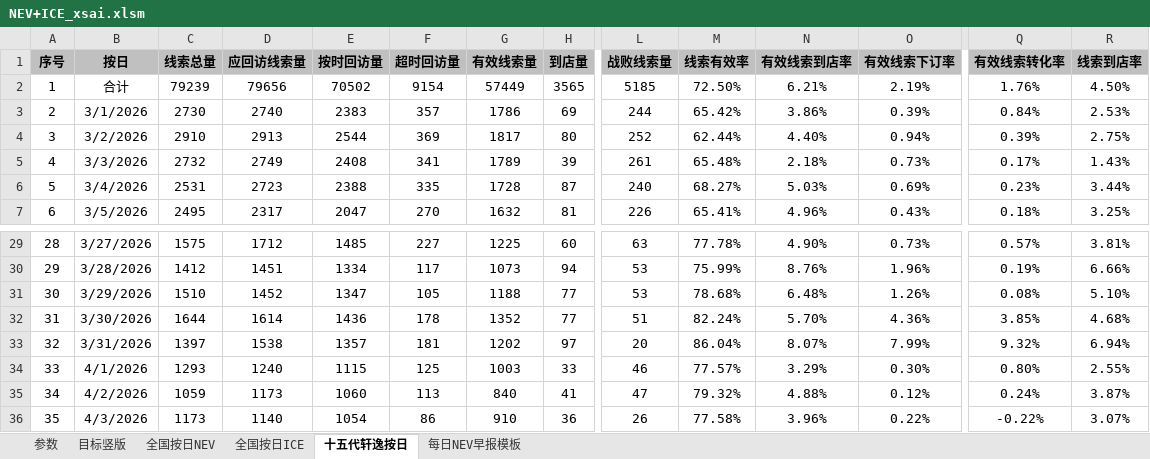
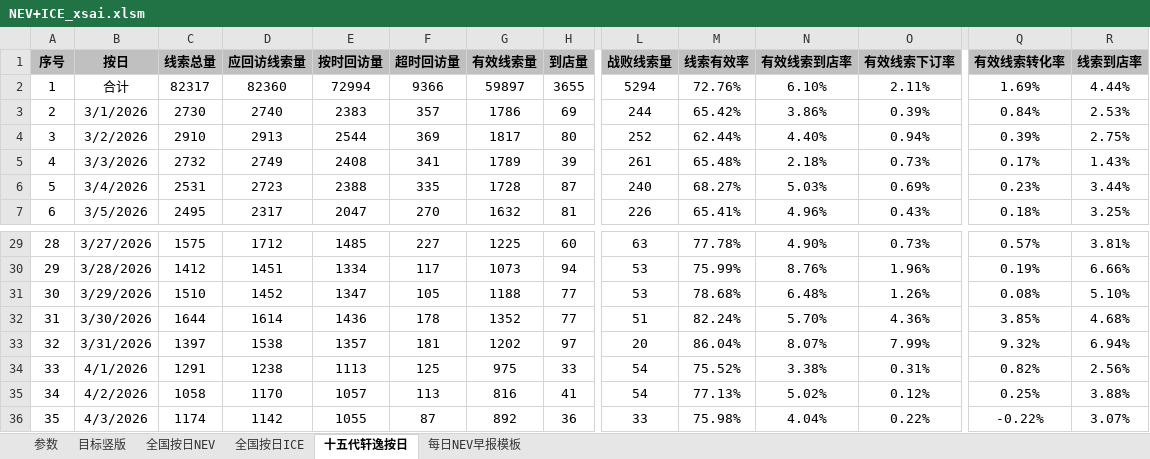
Before and after one commit to Django604/AI_Digest, an Excel workbook: data/source/NEV+ICE_xsai.xlsm, sheet 十五代轩逸按日, drawn as a sheet; only a part is shown, gaps mark what is left out; values as stored, in another font and other column widths than the file's, no borders; the diff covers the shown part only; the diff names each change by its address in the sheet, - before the commit and + after, or states it on an @@ line.

```diff
--- a/data/source/NEV+ICE_xsai.xlsm (sheet 十五代轩逸按日)
+++ b/data/source/NEV+ICE_xsai.xlsm (sheet 十五代轩逸按日)
-C2 (线索总量): 79239
+C2 (线索总量): 82317
-D2 (应回访线索量): 79656
+D2 (应回访线索量): 82360
-E2 (按时回访量): 70502
+E2 (按时回访量): 72994
-F2 (超时回访量): 9154
+F2 (超时回访量): 9366
-G2 (有效线索量): 57449
+G2 (有效线索量): 59897
-H2 (到店量): 3565
+H2 (到店量): 3655
-L2 (战败线索量): 5185
+L2 (战败线索量): 5294
-M2 (线索有效率): 72.50%
+M2 (线索有效率): 72.76%
-N2 (有效线索到店率): 6.21%
+N2 (有效线索到店率): 6.10%
-O2 (有效线索下订率): 2.19%
+O2 (有效线索下订率): 2.11%
-Q2 (有效线索转化率): 1.76%
+Q2 (有效线索转化率): 1.69%
-R2 (线索到店率): 4.50%
+R2 (线索到店率): 4.44%
-C34 (线索总量): 1293
+C34 (线索总量): 1291
-D34 (应回访线索量): 1240
+D34 (应回访线索量): 1238
-E34 (按时回访量): 1115
+E34 (按时回访量): 1113
-G34 (有效线索量): 1003
+G34 (有效线索量): 975
-L34 (战败线索量): 46
+L34 (战败线索量): 54
-M34 (线索有效率): 77.57%
+M34 (线索有效率): 75.52%
-N34 (有效线索到店率): 3.29%
+N34 (有效线索到店率): 3.38%
-O34 (有效线索下订率): 0.30%
+O34 (有效线索下订率): 0.31%
-Q34 (有效线索转化率): 0.80%
+Q34 (有效线索转化率): 0.82%
-R34 (线索到店率): 2.55%
+R34 (线索到店率): 2.56%
-C35 (线索总量): 1059
+C35 (线索总量): 1058
-D35 (应回访线索量): 1173
+D35 (应回访线索量): 1170
-E35 (按时回访量): 1060
+E35 (按时回访量): 1057
-G35 (有效线索量): 840
+G35 (有效线索量): 816
-L35 (战败线索量): 47
+L35 (战败线索量): 54
-M35 (线索有效率): 79.32%
+M35 (线索有效率): 77.13%
-N35 (有效线索到店率): 4.88%
+N35 (有效线索到店率): 5.02%
-Q35 (有效线索转化率): 0.24%
+Q35 (有效线索转化率): 0.25%
-R35 (线索到店率): 3.87%
+R35 (线索到店率): 3.88%
-C36 (线索总量): 1173
+C36 (线索总量): 1174
-D36 (应回访线索量): 1140
+D36 (应回访线索量): 1142
-E36 (按时回访量): 1054
+E36 (按时回访量): 1055
-F36 (超时回访量): 86
+F36 (超时回访量): 87
-G36 (有效线索量): 910
+G36 (有效线索量): 892
-L36 (战败线索量): 26
+L36 (战败线索量): 33
-M36 (线索有效率): 77.58%
+M36 (线索有效率): 75.98%
-N36 (有效线索到店率): 3.96%
+N36 (有效线索到店率): 4.04%
```
Also changed, not shown: 2 added rows and 78 edited cells elsewhere in this sheet, sheet 全国按日NEV, sheet 全国按日ICE, sheet 参数, charts or pictures, data/source/NEV+ICE_ldai.xlsx, 1 other file.
